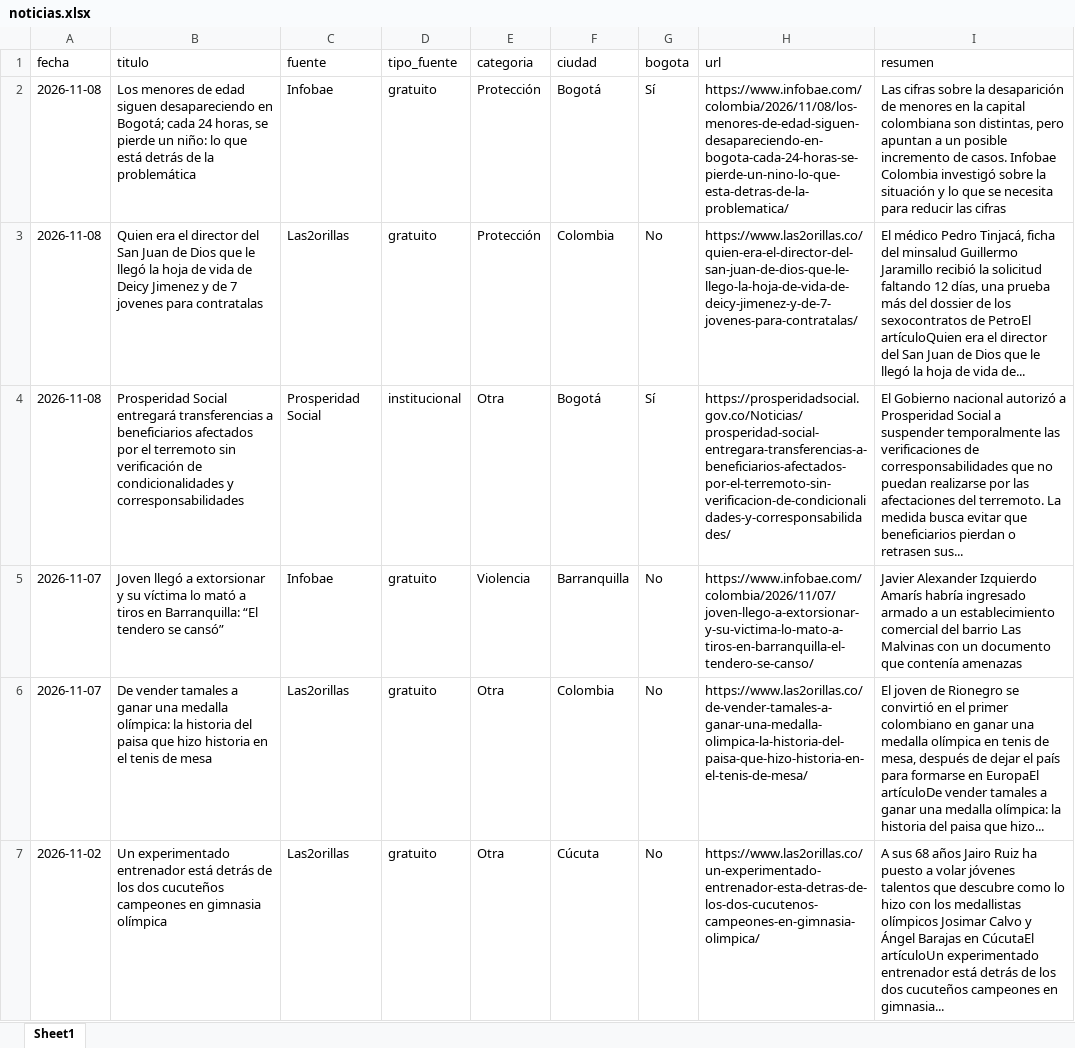
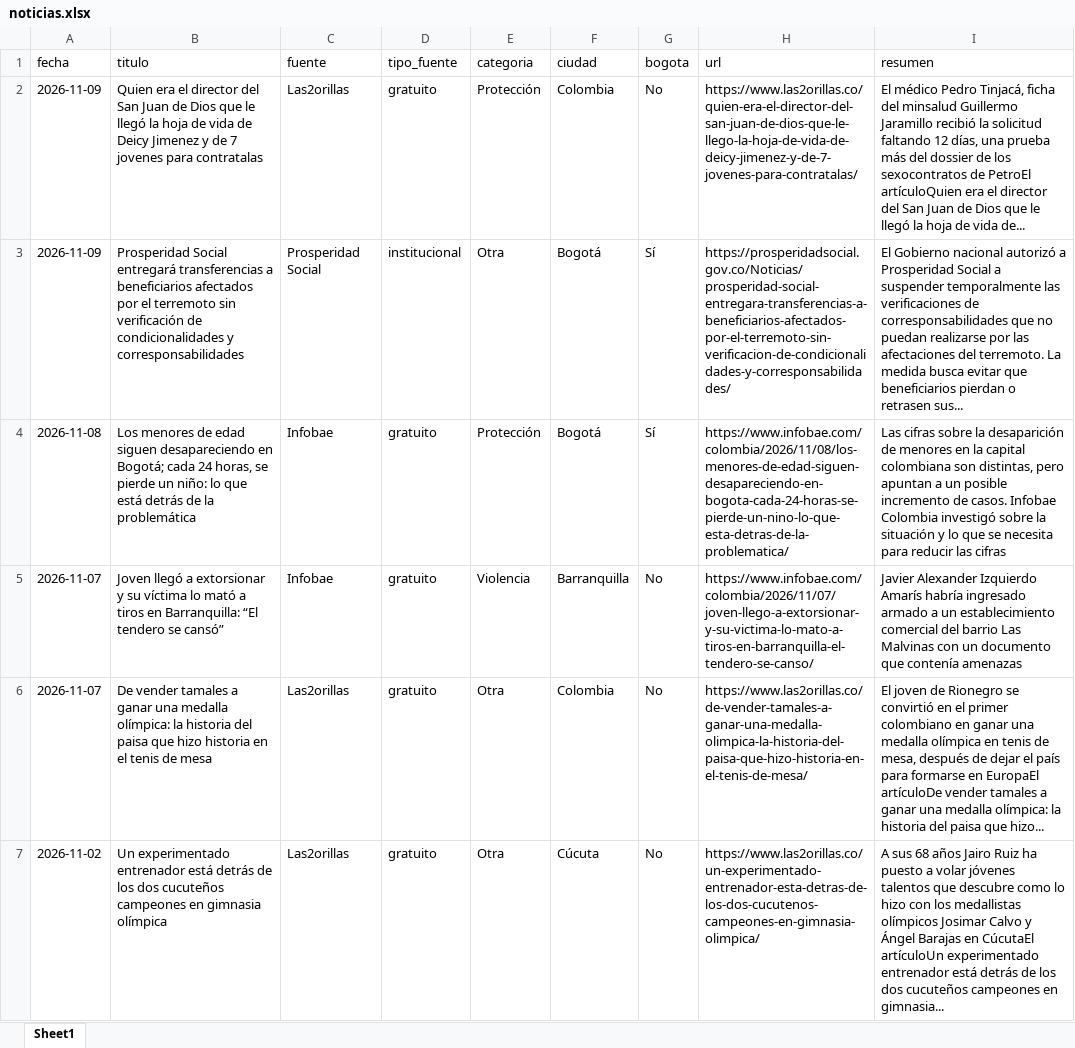
Before and after one commit to CarolinaHernandez2019/-monitoreo-noticias-juventud, an Excel workbook: data/noticias.xlsx, sheet Sheet1, drawn as a sheet; only a part is shown; values as stored, in another font and other column widths than the file's, no borders; removed rows and columns are numbered as before the commit, all else as after; the diff names each change by its address in the sheet, - before the commit and + after, or states it on an @@ line.

```diff
--- a/data/noticias.xlsx (sheet Sheet1)
+++ b/data/noticias.xlsx (sheet Sheet1)
+row 2: 2026-11-09 | Quien era el director del San Juan de Dios que le llegó la hoja de vida de Deicy Jimenez y de 7 jovenes para contratalas | Las2orillas | gratuito | Protección | Colombia | No | https://www.las2orillas.co/quien-era-el-director-del-san-juan-de-dios-que-le-llego-la-hoja-de-vida-de-deicy-jimenez-y-de-7-jovenes-para-contratalas/ | El médico Pedro Tinjacá, ficha del minsalud Guillermo Jaramillo recibió la solicitud faltando 12 días, una prueba más del dossier de los sexocontratos de PetroEl artículoQuien era el director del San Juan de Dios que le llegó la hoja de vida de...
+row 3: 2026-11-09 | Prosperidad Social entregará transferencias a beneficiarios afectados por el terremoto sin verificación de condicionalidades y corresponsabilidades | Prosperidad Social | institucional | Otra | Bogotá | Sí | https://prosperidadsocial.gov.co/Noticias/prosperidad-social-entregara-transferencias-a-beneficiarios-afectados-por-el-terremoto-sin-verificacion-de-condicionalidades-y-corresponsabilidades/ | El Gobierno nacional autorizó a Prosperidad Social a suspender temporalmente las verificaciones de corresponsabilidades que no puedan realizarse por las afectaciones del terremoto. La medida busca evitar que beneficiarios pierdan o retrasen sus...
-row 3: 2026-11-08 | Quien era el director del San Juan de Dios que le llegó la hoja de vida de Deicy Jimenez y de 7 jovenes para contratalas | Las2orillas | gratuito | Protección | Colombia | No | https://www.las2orillas.co/quien-era-el-director-del-san-juan-de-dios-que-le-llego-la-hoja-de-vida-de-deicy-jimenez-y-de-7-jovenes-para-contratalas/ | El médico Pedro Tinjacá, ficha del minsalud Guillermo Jaramillo recibió la solicitud faltando 12 días, una prueba más del dossier de los sexocontratos de PetroEl artículoQuien era el director del San Juan de Dios que le llegó la hoja de vida de...
-row 4: 2026-11-08 | Prosperidad Social entregará transferencias a beneficiarios afectados por el terremoto sin verificación de condicionalidades y corresponsabilidades | Prosperidad Social | institucional | Otra | Bogotá | Sí | https://prosperidadsocial.gov.co/Noticias/prosperidad-social-entregara-transferencias-a-beneficiarios-afectados-por-el-terremoto-sin-verificacion-de-condicionalidades-y-corresponsabilidades/ | El Gobierno nacional autorizó a Prosperidad Social a suspender temporalmente las verificaciones de corresponsabilidades que no puedan realizarse por las afectaciones del terremoto. La medida busca evitar que beneficiarios pierdan o retrasen sus...
```
